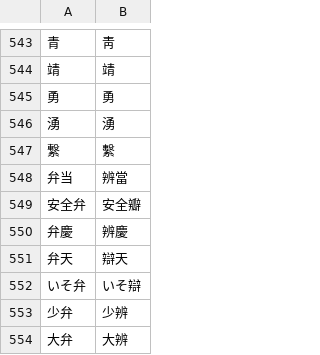
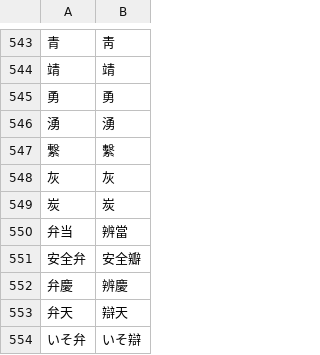
Before and after one commit to Ostrichbeta/kyujitai-conversion, a CSV file: convert.csv, drawn as a sheet; only a part is shown, gaps mark what is left out; the shorter side is filled out with more unchanged rows; the diff names each change by its address in the sheet, - before the commit and + after, or states it on an @@ line.

Commit message:
Added 灰,灰󠄁 炭,炭󠄁

```diff
--- a/convert.csv
+++ b/convert.csv
+row 548: 灰 | 灰
+row 549: 炭 | 炭
```
